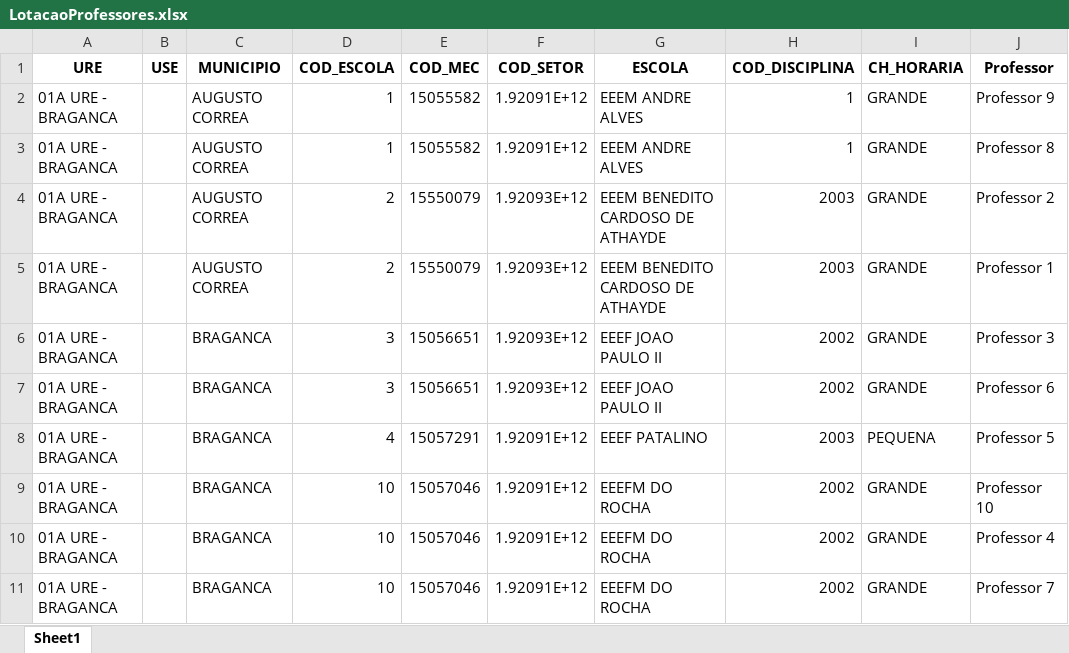
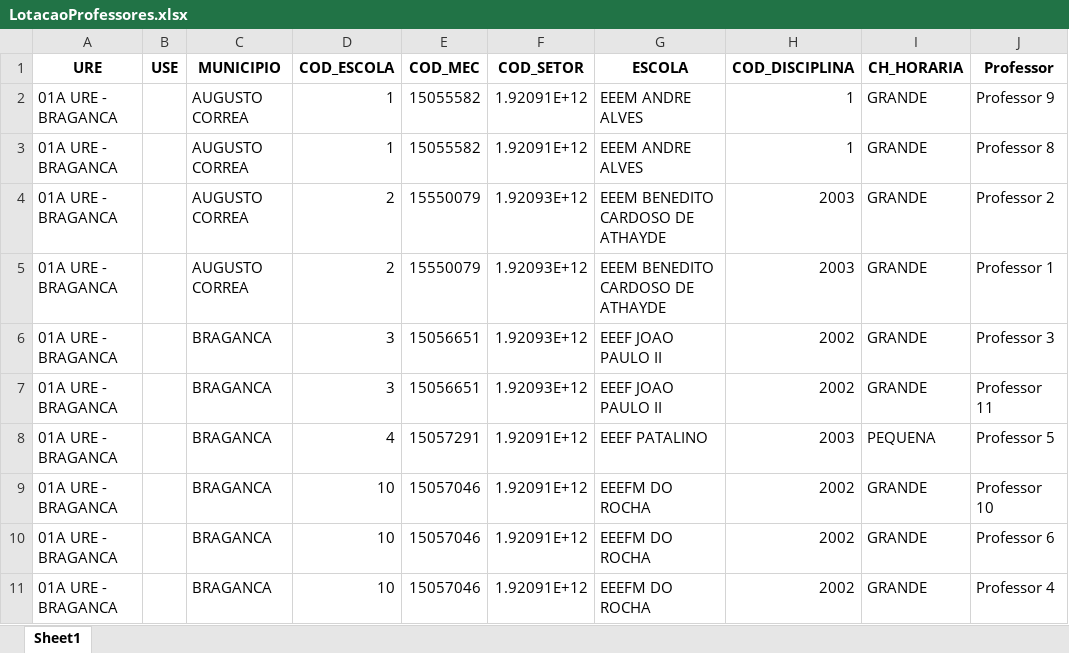
Before and after one commit to LH-Carreira/Algoritmo-lotacao, an Excel workbook: LotacaoProfessores.xlsx, sheet Sheet1, drawn as a sheet; values as stored, in another font and other column widths than the file's, no borders; removed rows and columns are numbered as before the commit, all else as after; the diff names each change by its address in the sheet, - before the commit and + after, or states it on an @@ line.

```diff
--- a/LotacaoProfessores.xlsx (sheet Sheet1)
+++ b/LotacaoProfessores.xlsx (sheet Sheet1)
-J7 (Professor): Professor 6
+J7 (Professor): Professor 11
+row 10: 01A URE - BRAGANCA |  | BRAGANCA | 10 | 15057046 | 1.92091E+12 | EEEFM DO ROCHA | 2002 | GRANDE | Professor 6
-row 11: 01A URE - BRAGANCA |  | BRAGANCA | 10 | 15057046 | 1.92091E+12 | EEEFM DO ROCHA | 2002 | GRANDE | Professor 7
```
Also changed, not shown: escolas.xlsx, prof.xlsx, 3 other files.
